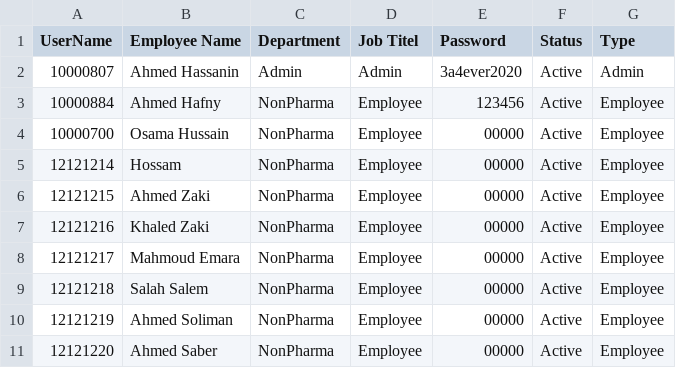
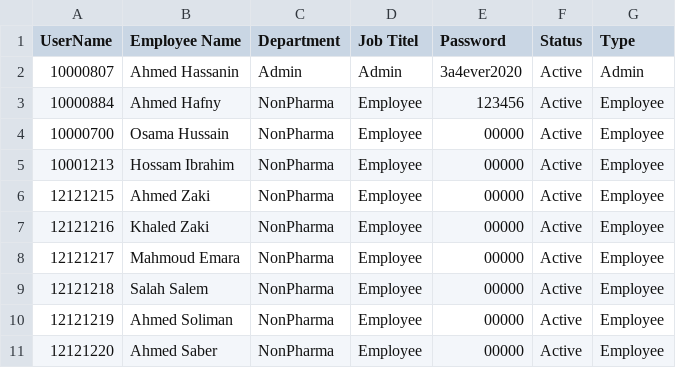
Before and after one commit to sysorapro/warehouse-scanner-Data, a CSV file: users.csv, drawn as a sheet.

Commit message:
Update users.csv

```diff
--- a/users.csv
+++ b/users.csv
@@ -4,3 +4,3 @@ UserName,Employee Name,Department,Job Titel,Password,Status,Type
 10000700,Osama Hussain,NonPharma,Employee,00000,Active,Employee
-12121214,Hossam,NonPharma,Employee,00000,Active,Employee
+10001213,Hossam Ibrahim,NonPharma,Employee,00000,Active,Employee
 12121215,Ahmed Zaki,NonPharma,Employee,00000,Active,Employee
```
